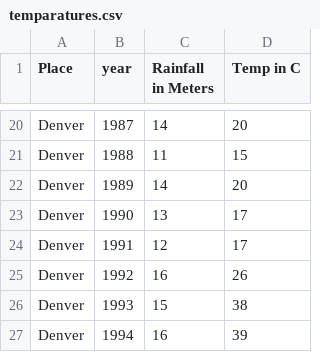
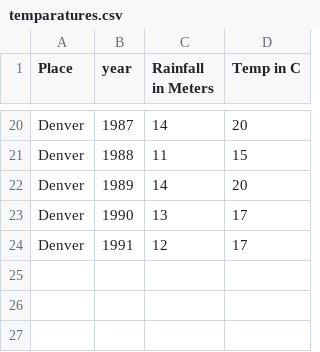
Before and after one commit to NHRK555/Student_marks, a CSV file: temparatures.csv, drawn as a sheet; only a part is shown, gaps mark what is left out.

Commit message:
Update temparatures.csv

```diff
--- a/temparatures.csv
+++ b/temparatures.csv
@@ -24,4 +24 @@ Denver,1990,13,17
 Denver,1991,12,17
-Denver,1992,16,26
-Denver,1993,15,38
-Denver,1994,16,39
```
